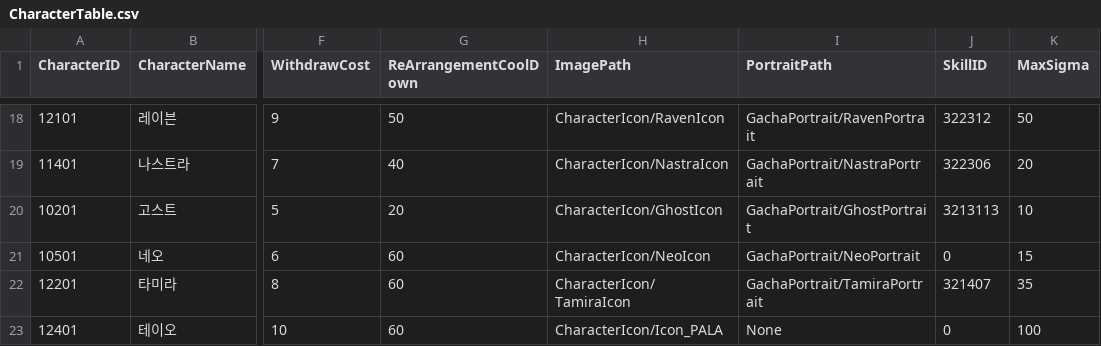
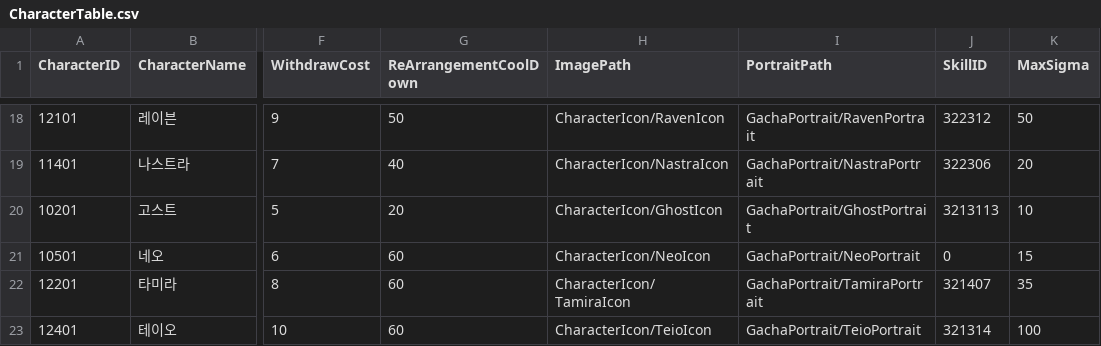
Before and after one commit to rockdo4/UNITY_ProjectMEKA, a CSV file: UNITY_ProjectMEKA/Assets/Resources/Table/CharacterTable.csv, drawn as a sheet; only a part is shown, gaps mark what is left out; the diff names each change by its address in the sheet, - before the commit and + after, or states it on an @@ line.

```diff
--- a/UNITY_ProjectMEKA/Assets/Resources/Table/CharacterTable.csv
+++ b/UNITY_ProjectMEKA/Assets/Resources/Table/CharacterTable.csv
-H23 (ImagePath): CharacterIcon/Icon_PALA
+H23 (ImagePath): CharacterIcon/TeioIcon
-I23 (PortraitPath): None
+I23 (PortraitPath): GachaPortrait/TeioPortrait
-J23 (SkillID): 0
+J23 (SkillID): 321314
```
Also changed, not shown: 22 other files.
